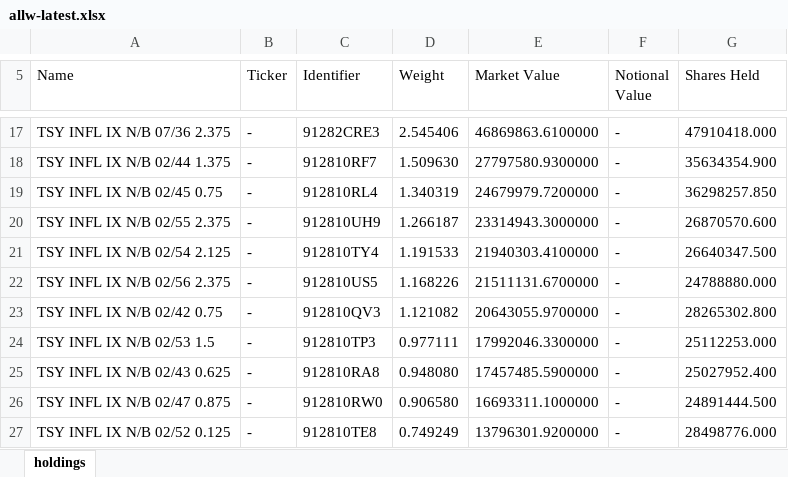
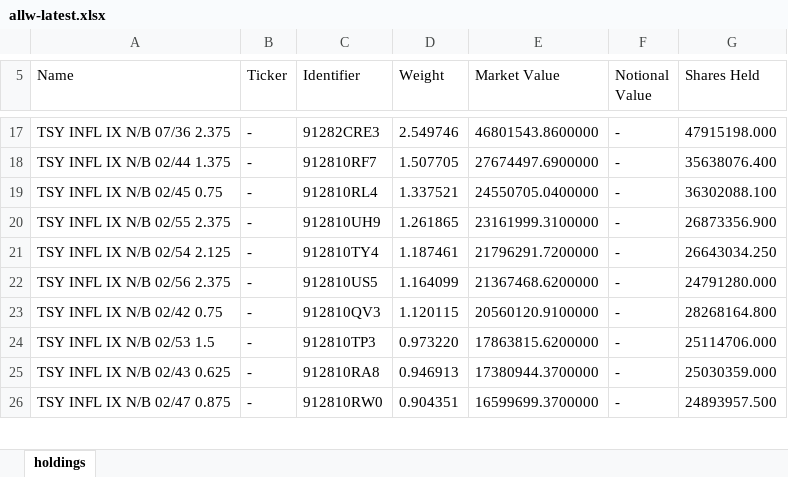
Before and after one commit to stahlan/allw-holdings-mirror, an Excel workbook: latest/allw-latest.xlsx, sheet holdings, drawn as a sheet; only a part is shown, gaps mark what is left out; values as stored, in another font and other column widths than the file's, no borders; removed rows and columns are numbered as before the commit, all else as after; the diff covers the shown part only; the diff names each change by its address in the sheet, - before the commit and + after, or states it on an @@ line.

```diff
--- a/latest/allw-latest.xlsx (sheet holdings)
+++ b/latest/allw-latest.xlsx (sheet holdings)
-D17 (Weight): 2.545406
+D17 (Weight): 2.549746
-E17 (Market Value): 46869863.6100000
+E17 (Market Value): 46801543.8600000
-G17 (Shares Held): 47910418.000
+G17 (Shares Held): 47915198.000
-D18 (Weight): 1.509630
+D18 (Weight): 1.507705
-E18 (Market Value): 27797580.9300000
+E18 (Market Value): 27674497.6900000
-G18 (Shares Held): 35634354.900
+G18 (Shares Held): 35638076.400
-D19 (Weight): 1.340319
+D19 (Weight): 1.337521
-E19 (Market Value): 24679979.7200000
+E19 (Market Value): 24550705.0400000
-G19 (Shares Held): 36298257.850
+G19 (Shares Held): 36302088.100
-D20 (Weight): 1.266187
+D20 (Weight): 1.261865
-E20 (Market Value): 23314943.3000000
+E20 (Market Value): 23161999.3100000
-G20 (Shares Held): 26870570.600
+G20 (Shares Held): 26873356.900
-D21 (Weight): 1.191533
+D21 (Weight): 1.187461
-E21 (Market Value): 21940303.4100000
+E21 (Market Value): 21796291.7200000
-G21 (Shares Held): 26640347.500
+G21 (Shares Held): 26643034.250
-D22 (Weight): 1.168226
+D22 (Weight): 1.164099
-E22 (Market Value): 21511131.6700000
+E22 (Market Value): 21367468.6200000
-G22 (Shares Held): 24788880.000
+G22 (Shares Held): 24791280.000
-D23 (Weight): 1.121082
+D23 (Weight): 1.120115
-E23 (Market Value): 20643055.9700000
+E23 (Market Value): 20560120.9100000
-G23 (Shares Held): 28265302.800
+G23 (Shares Held): 28268164.800
-D24 (Weight): 0.977111
+D24 (Weight): 0.973220
-E24 (Market Value): 17992046.3300000
+E24 (Market Value): 17863815.6200000
-G24 (Shares Held): 25112253.000
+G24 (Shares Held): 25114706.000
-D25 (Weight): 0.948080
+D25 (Weight): 0.946913
-E25 (Market Value): 17457485.5900000
+E25 (Market Value): 17380944.3700000
-G25 (Shares Held): 25027952.400
+G25 (Shares Held): 25030359.000
-D26 (Weight): 0.906580
+D26 (Weight): 0.904351
-E26 (Market Value): 16693311.1000000
+E26 (Market Value): 16599699.3700000
-G26 (Shares Held): 24891444.500
+G26 (Shares Held): 24893957.500
-row 27: TSY INFL IX N/B 02/52 0.125 | - | 912810TE8 | 0.749249 | 13796301.9200000 | - | 28498776.000
```
Also changed, not shown: 6 added rows, 5 removed rows and 78 edited cells elsewhere in this sheet, 2 other files.
